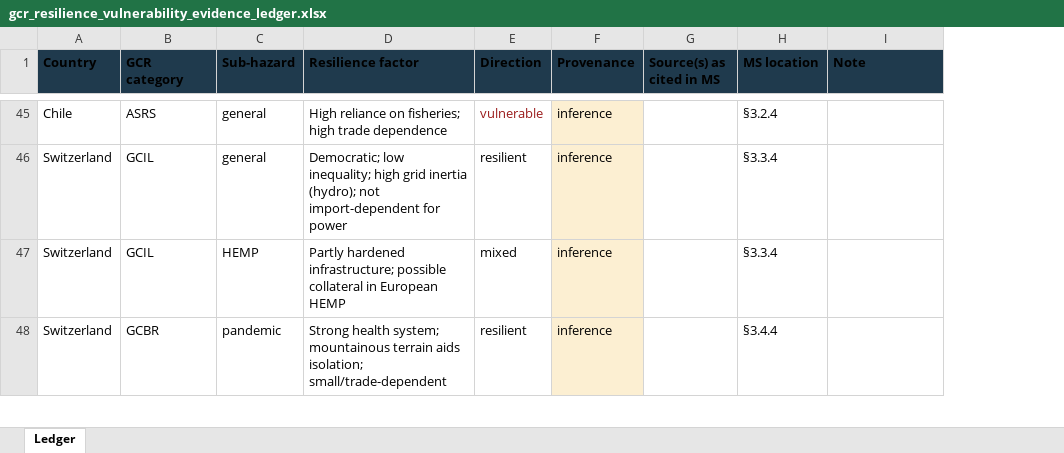
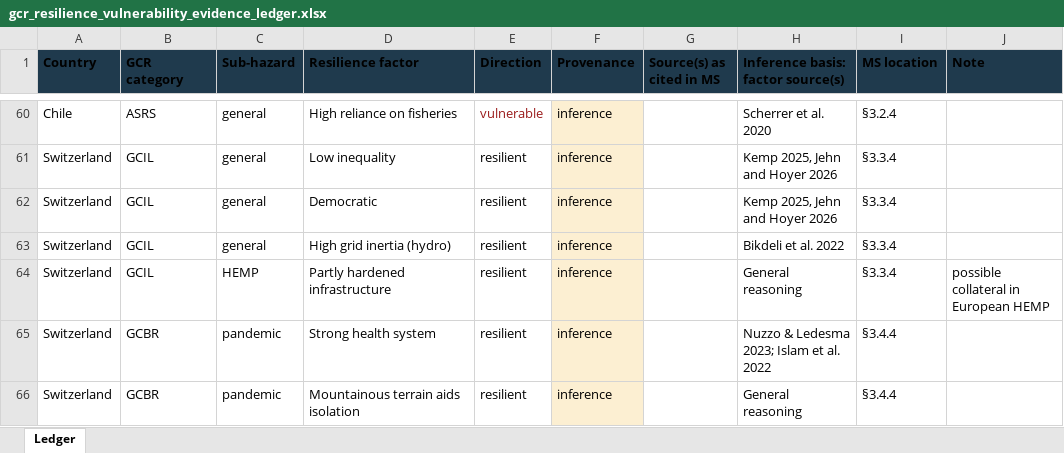
Before and after one commit to florianjehn/gcr-resilience-map, an Excel workbook: results/Data/gcr_resilience_vulnerability_evidence_ledger.xlsx, sheet Ledger, drawn as a sheet; only a part is shown, gaps mark what is left out; values as stored, in another font and other column widths than the file's, no borders; addresses are those after the commit; the diff covers the shown part only; the diff names each change by its address in the sheet, - before the commit and + after, or states it on an @@ line.

```diff
--- a/results/Data/gcr_resilience_vulnerability_evidence_ledger.xlsx (sheet Ledger)
+++ b/results/Data/gcr_resilience_vulnerability_evidence_ledger.xlsx (sheet Ledger)
+column H, row 1: Inference basis: factor source(s); row 60: Scherrer et al. 2020; rows 63-64: Bikdeli et al. 2022 | General reasoning; row 66: General reasoning
-D60 (Resilience factor): High reliance on fisheries; high trade dependence
+D60 (Resilience factor): High reliance on fisheries
+row 61: Switzerland | GCIL | general | Low inequality | resilient | inference |  | Kemp 2025, Jehn and Hoyer 2026 | §3.3.4
+row 62: Switzerland | GCIL | general | Democratic | resilient | inference |  | Kemp 2025, Jehn and Hoyer 2026 | §3.3.4
-D63 (Resilience factor): Democratic; low inequality; high grid inertia (hydro); not import-dependent for power
+D63 (Resilience factor): High grid inertia (hydro)
-D64 (Resilience factor): Partly hardened infrastructure; possible collateral in European HEMP
+D64 (Resilience factor): Partly hardened infrastructure
-E64 (Direction): mixed
+E64 (Direction): resilient
-J64 (Note): (empty)
+J64 (Note): possible collateral in European HEMP
+row 65: Switzerland | GCBR | pandemic | Strong health system | resilient | inference |  | Nuzzo & Ledesma 2023; Islam et al. 2022 | §3.4.4
-D66 (Resilience factor): Strong health system; mountainous terrain aids isolation; small/trade-dependent
+D66 (Resilience factor): Mountainous terrain aids isolation
```
Also changed, not shown: 34 added rows, 2 removed rows, 38 edited cells and cell formats elsewhere in this sheet.
